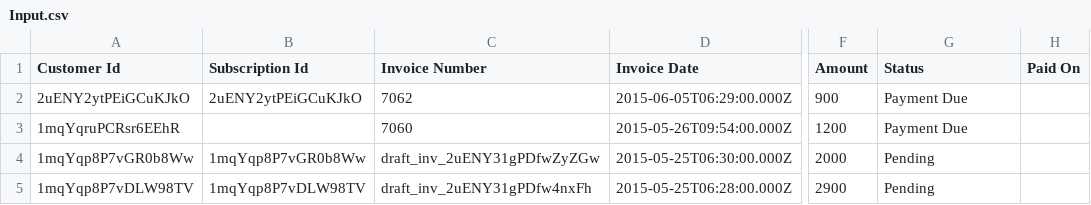
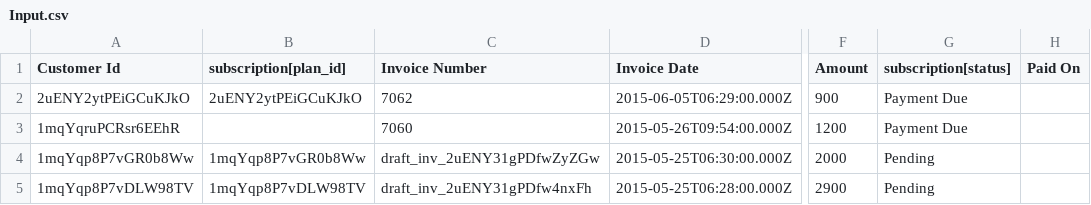
Before and after one commit to KarthiWHITE/training, a CSV file: extfiles/Input.csv, drawn as a sheet; only a part is shown, gaps mark what is left out; the diff names each change by its address in the sheet, - before the commit and + after, or states it on an @@ line.

```diff
--- a/extfiles/Input.csv
+++ b/extfiles/Input.csv
-B1: Subscription Id
+B1: subscription[plan_id]
-G1: Status
+G1: subscription[status]
```
Also changed, not shown: 56 other files.
